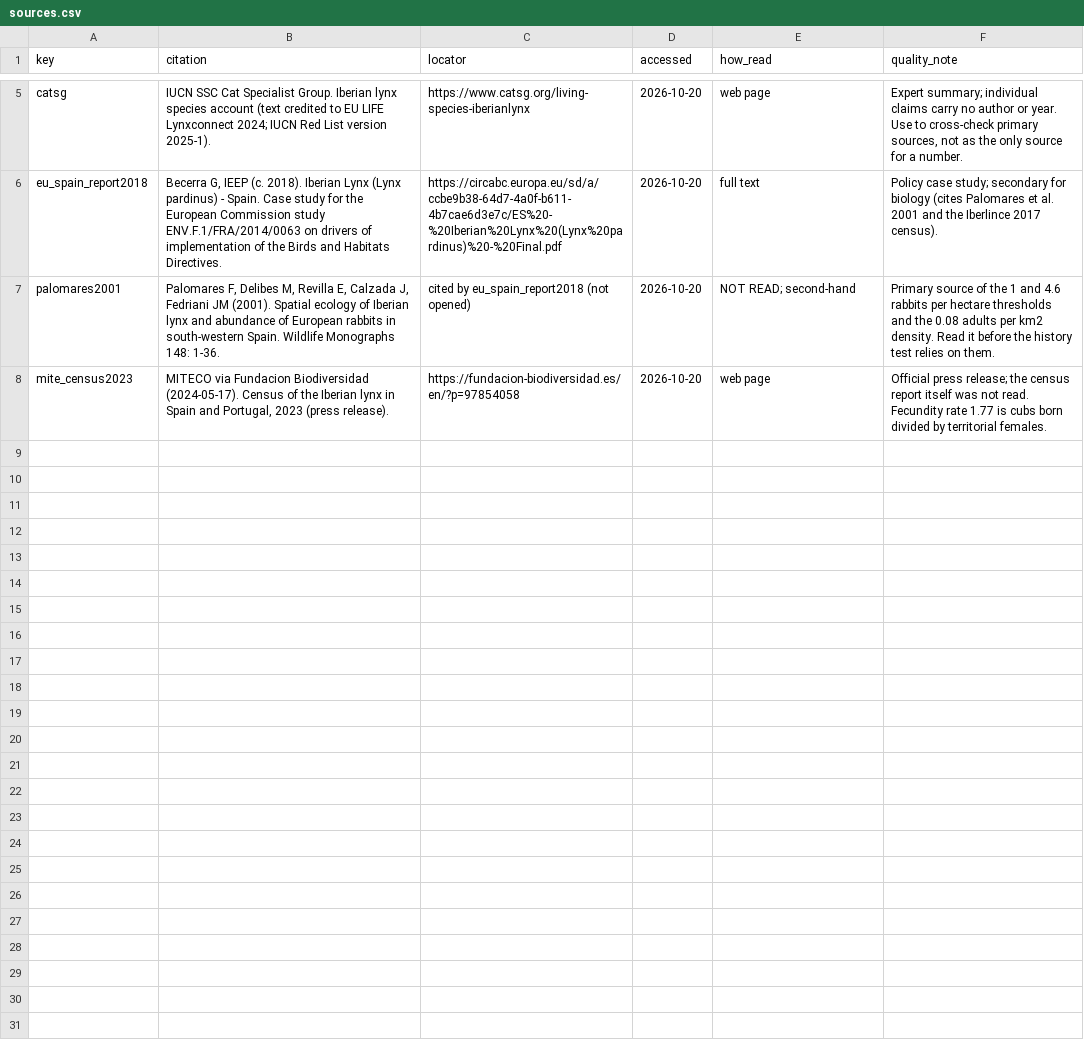
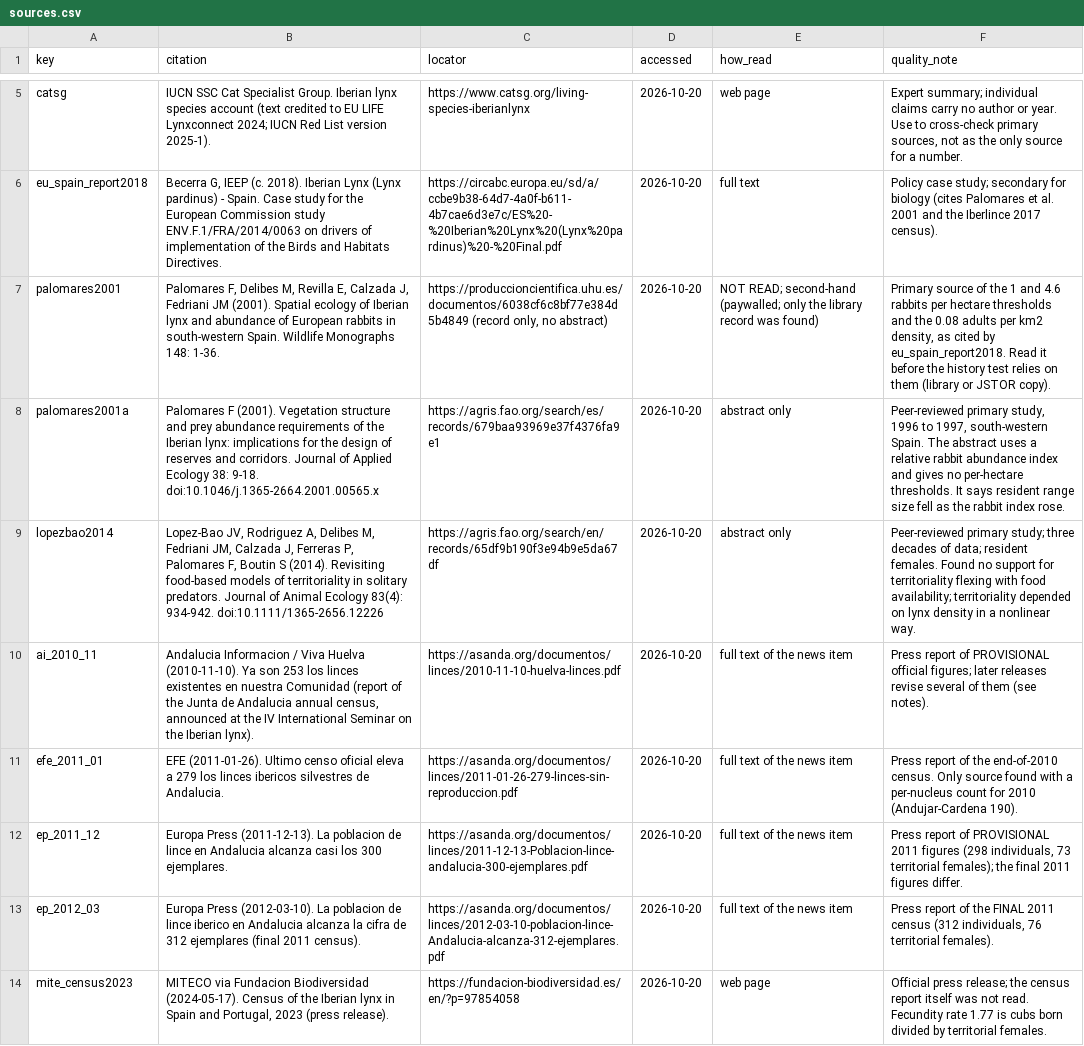
Before and after one commit to valerie-zandoli/multi-agent-system, a CSV file: data/parameters/sources.csv, drawn as a sheet; only a part is shown, gaps mark what is left out.

```diff
--- a/data/parameters/sources.csv
+++ b/data/parameters/sources.csv
@@ -6,3 +6,9 @@ catsg,IUCN SSC Cat Specialist Group.  Iberian lynx species account (text credite
 eu_spain_report2018,"Becerra G, IEEP (c. 2018).  Iberian Lynx (Lynx pardinus) - Spain.  Case study for the European Commission study ENV.F.1/FRA/2014/0063 on drivers of implementation of the Birds and Habitats Directives.",https://circabc.europa.eu/sd/a/ccbe9b38-64d7-4a0f-b611-4b7cae6d3e7c/ES%20-%20Iberian%20Lynx%20(Lynx%20pardinus)%20-%20Final.pdf,2026-10-20,full text,Policy case study; secondary for biology (cites Palomares et al. 2001 and the Iberlince 2017 census).
-palomares2001,"Palomares F, Delibes M, Revilla E, Calzada J, Fedriani JM (2001).  Spatial ecology of Iberian lynx and abundance of European rabbits in south-western Spain.  Wildlife Monographs 148: 1-36.",cited by eu_spain_report2018 (not opened),2026-10-20,NOT READ; second-hand,Primary source of the 1 and 4.6 rabbits per hectare thresholds and the 0.08 adults per km2 density.  Read it before the history test relies on them.
+palomares2001,"Palomares F, Delibes M, Revilla E, Calzada J, Fedriani JM (2001).  Spatial ecology of Iberian lynx and abundance of European rabbits in south-western Spain.  Wildlife Monographs 148: 1-36.","https://produccioncientifica.uhu.es/documentos/6038cf6c8bf77e384d5b4849 (record only, no abstract)",2026-10-20,NOT READ; second-hand (paywalled; only the library record was found),"Primary source of the 1 and 4.6 rabbits per hectare thresholds and the 0.08 adults per km2 density, as cited by eu_spain_report2018.  Read it before the history test relies on them (library or JSTOR copy)."
+palomares2001a,Palomares F (2001).  Vegetation structure and prey abundance requirements of the Iberian lynx: implications for the design of reserves and corridors.  Journal of Applied Ecology 38: 9-18.  doi:10.1046/j.1365-2664.2001.00565.x,https://agris.fao.org/search/es/records/679baa93969e37f4376fa9e1,2026-10-20,abstract only,"Peer-reviewed primary study, 1996 to 1997, south-western Spain.  The abstract uses a relative rabbit abundance index and gives no per-hectare thresholds.  It says resident range size fell as the rabbit index rose."
+lopezbao2014,"Lopez-Bao JV, Rodriguez A, Delibes M, Fedriani JM, Calzada J, Ferreras P, Palomares F, Boutin S (2014).  Revisiting food-based models of territoriality in solitary predators.  Journal of Animal Ecology 83(4): 934-942.  doi:10.1111/1365-2656.12226",https://agris.fao.org/search/en/records/65df9b190f3e94b9e5da67df,2026-10-20,abstract only,Peer-reviewed primary study; three decades of data; resident females.  Found no support for territoriality flexing with food availability; territoriality depended on lynx density in a nonlinear way.
+ai_2010_11,"Andalucia Informacion / Viva Huelva (2010-11-10).  Ya son 253 los linces existentes en nuestra Comunidad (report of the Junta de Andalucia annual census, announced at the IV International Seminar on the Iberian lynx).",https://asanda.org/documentos/linces/2010-11-10-huelva-linces.pdf,2026-10-20,full text of the news item,Press report of PROVISIONAL official figures; later releases revise several of them (see notes).
+efe_2011_01,EFE (2011-01-26).  Ultimo censo oficial eleva a 279 los linces ibericos silvestres de Andalucia.,https://asanda.org/documentos/linces/2011-01-26-279-linces-sin-reproduccion.pdf,2026-10-20,full text of the news item,Press report of the end-of-2010 census.  Only source found with a per-nucleus count for 2010 (Andujar-Cardena 190).
+ep_2011_12,Europa Press (2011-12-13).  La poblacion de lince en Andalucia alcanza casi los 300 ejemplares.,https://asanda.org/documentos/linces/2011-12-13-Poblacion-lince-andalucia-300-ejemplares.pdf,2026-10-20,full text of the news item,"Press report of PROVISIONAL 2011 figures (298 individuals, 73 territorial females); the final 2011 figures differ."
+ep_2012_03,Europa Press (2012-03-10).  La poblacion de lince iberico en Andalucia alcanza la cifra de 312 ejemplares (final 2011 census).,https://asanda.org/documentos/linces/2012-03-10-poblacion-lince-Andalucia-alcanza-312-ejemplares.pdf,2026-10-20,full text of the news item,"Press report of the FINAL 2011 census (312 individuals, 76 territorial females)."
 mite_census2023,"MITECO via Fundacion Biodiversidad (2024-05-17).  Census of the Iberian lynx in Spain and Portugal, 2023 (press release).",https://fundacion-biodiversidad.es/en/?p=97854058,2026-10-20,web page,Official press release; the census report itself was not read.  Fecundity rate 1.77 is cubs born divided by territorial females.
```
Also changed, not shown: data/parameters/iberian_lynx_baseline.csv.
